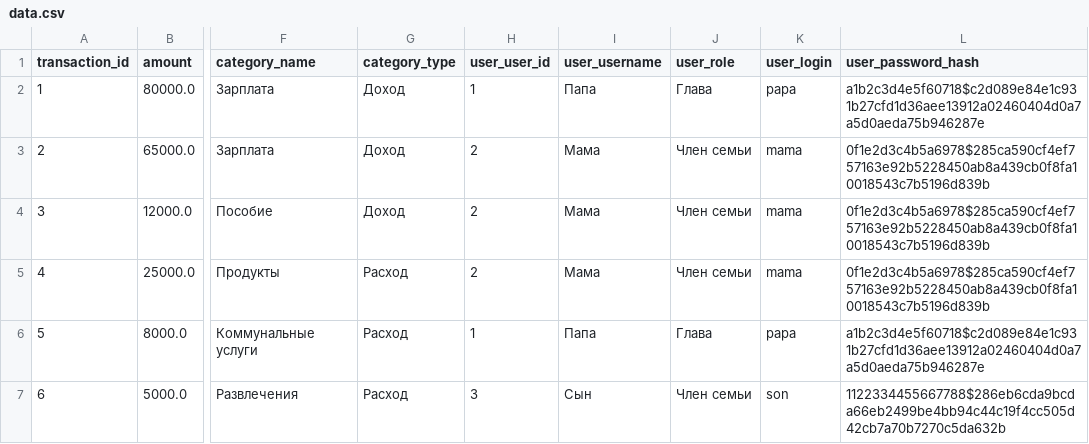
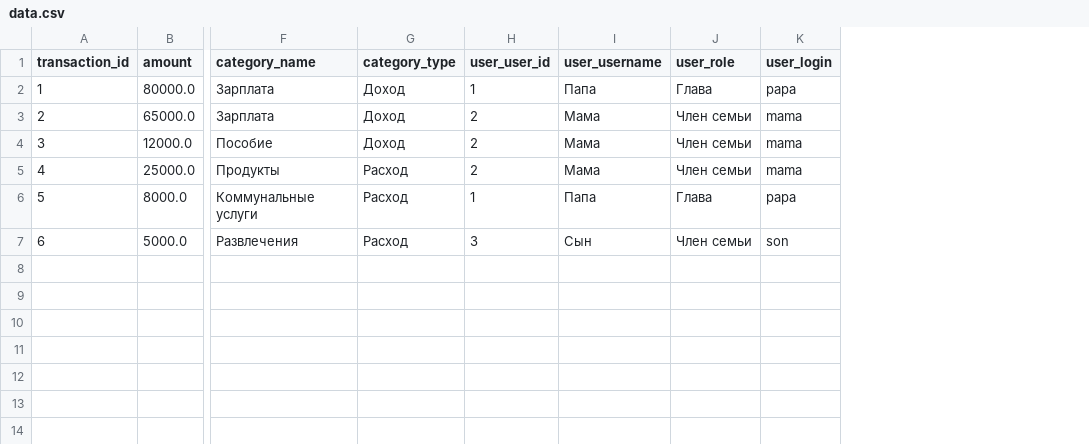
Before and after one commit to igribanov365-cell/family_budget, a CSV file: out/data.csv, drawn as a sheet; only a part is shown, gaps mark what is left out; the diff names each change by its address in the sheet, - before the commit and + after, or states it on an @@ line.

```diff
--- a/out/data.csv
+++ b/out/data.csv
-column L (user_password_hash), rows 2-7: a1b2c3d4e5f60718$c2d089e84e1c931b27cfd1d36aee13912a02460404d0a7a5d0aeda75b946287e | 0f1e2d3c4b5a6978$285ca590cf4ef757163e92b5228450ab8a439cb0f8fa10018543c7b5196d839b | 0f1e2d3c4b5a6978$285ca590cf4ef757163e92b5228450ab8a439cb0f8fa10018543c7b5196d839b | 0f1e2d3c4b5a6978$285ca590cf4ef757163e92b5228450ab8a439cb0f8fa10018543c7b5196d839b | a1b2c3d4e5f60718$c2d089e84e1c931b27cfd1d36aee13912a02460404d0a7a5d0aeda75b946287e | 1122334455667788$286eb6cda9bcda66eb2499be4bb94c44c19f4cc505d42cb7a70b7270c5da632b
```
Also changed, not shown: 5 other files.
